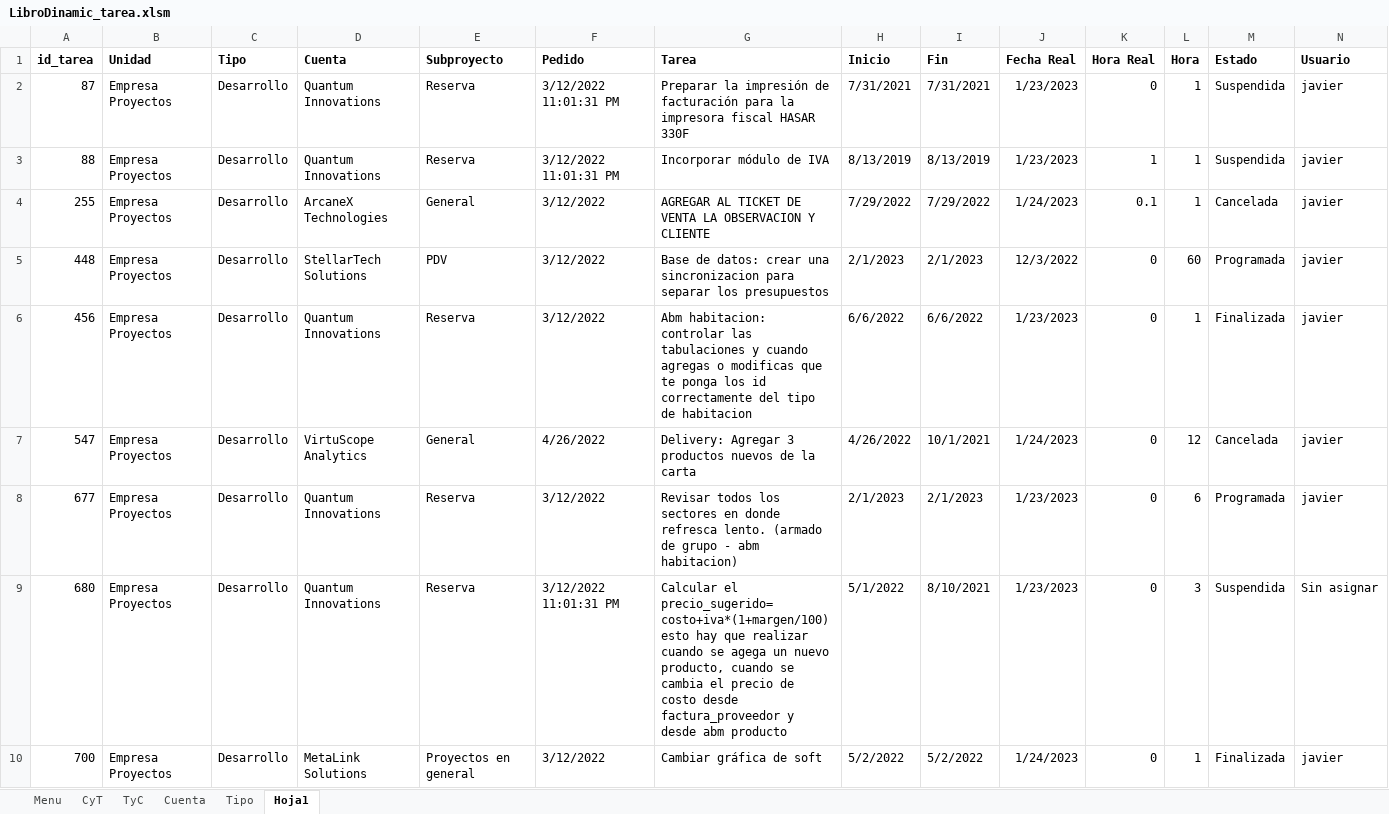
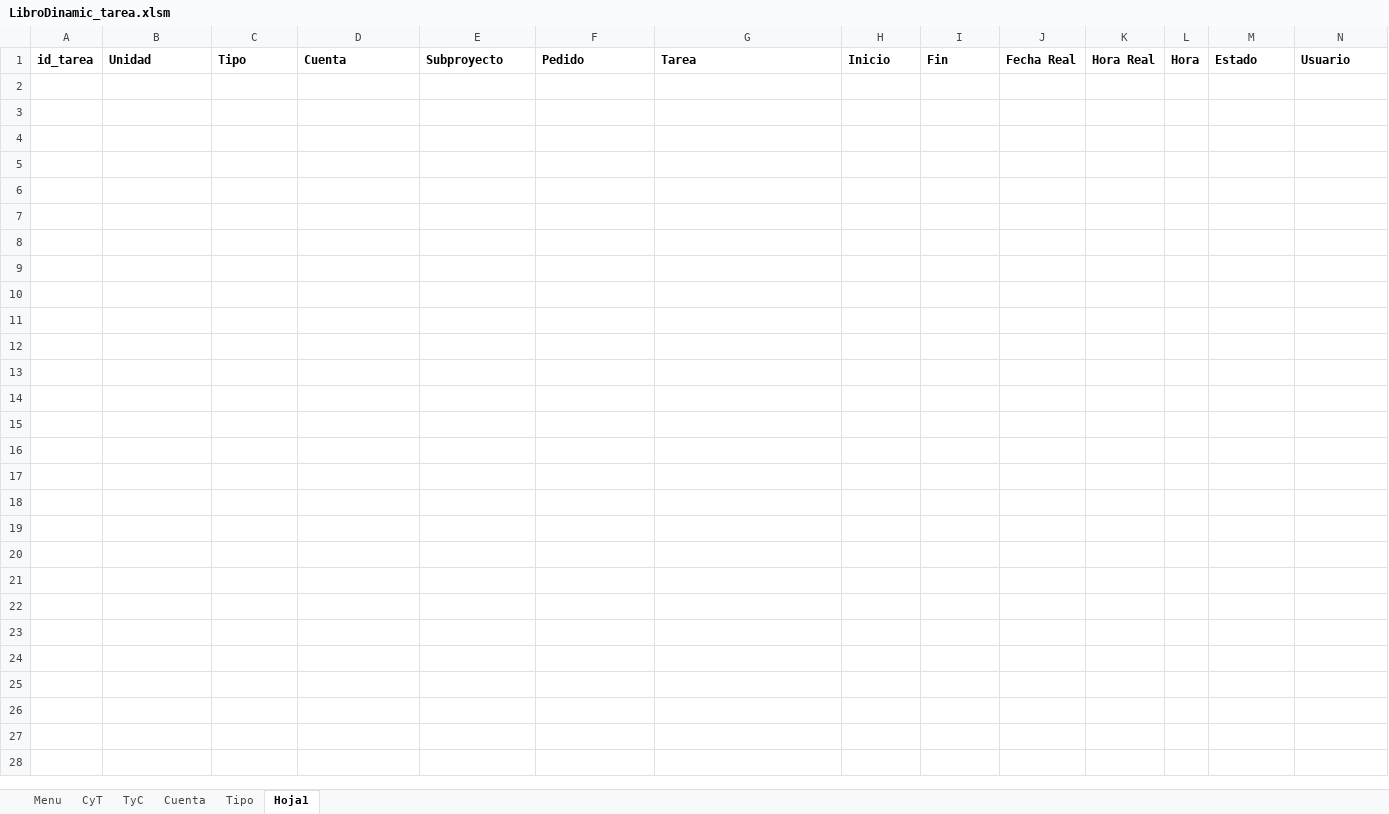
Before and after one commit to rambmario/task-manager, an Excel workbook: bin/Debug/LibroDinamic_tarea.xlsm, sheet Hoja1, drawn as a sheet; only a part is shown; values as stored, in another font and other column widths than the file's, no borders; the diff covers the shown part only; the diff names each change by its address in the sheet, - before the commit and + after, or states it on an @@ line.

Commit message:
add solution

```diff
--- a/bin/Debug/LibroDinamic_tarea.xlsm (sheet Hoja1)
+++ b/bin/Debug/LibroDinamic_tarea.xlsm (sheet Hoja1)
-row 2: 87 | Empresa Proyectos | Desarrollo | Quantum Innovations | Reserva | 3/12/2022 11:01:31 PM | Preparar la impresión de facturación para la impresora fiscal HASAR 330F | 7/31/2021 | 7/31/2021 | 1/23/2023 | 0 | 1 | Suspendida | javier
-row 3: 88 | Empresa Proyectos | Desarrollo | Quantum Innovations | Reserva | 3/12/2022 11:01:31 PM | Incorporar módulo de IVA | 8/13/2019 | 8/13/2019 | 1/23/2023 | 1 | 1 | Suspendida | javier
-row 4: 255 | Empresa Proyectos | Desarrollo | ArcaneX Technologies | General | 3/12/2022 | AGREGAR AL TICKET DE VENTA LA OBSERVACION Y CLIENTE | 7/29/2022 | 7/29/2022 | 1/24/2023 | 0.1 | 1 | Cancelada | javier
-row 5: 448 | Empresa Proyectos | Desarrollo | StellarTech Solutions | PDV | 3/12/2022 | Base de datos: crear una sincronizacion para separar los presupuestos | 2/1/2023 | 2/1/2023 | 12/3/2022 | 0 | 60 | Programada | javier
-row 6: 456 | Empresa Proyectos | Desarrollo | Quantum Innovations | Reserva | 3/12/2022 | Abm habitacion: controlar las tabulaciones y cuando agregas o modificas que te ponga los id correctamente del tipo de habitacion | 6/6/2022 | 6/6/2022 | 1/23/2023 | 0 | 1 | Finalizada | javier
-row 7: 547 | Empresa Proyectos | Desarrollo | VirtuScope Analytics | General | 4/26/2022 | Delivery: Agregar 3 productos nuevos de la carta | 4/26/2022 | 10/1/2021 | 1/24/2023 | 0 | 12 | Cancelada | javier
-row 8: 677 | Empresa Proyectos | Desarrollo | Quantum Innovations | Reserva | 3/12/2022 | Revisar todos los sectores en donde refresca lento. (armado de grupo - abm habitacion) | 2/1/2023 | 2/1/2023 | 1/23/2023 | 0 | 6 | Programada | javier
-row 9: 680 | Empresa Proyectos | Desarrollo | Quantum Innovations | Reserva | 3/12/2022 11:01:31 PM | Calcular el precio_sugerido=costo+iva*(1+margen/100) esto hay que realizar cuando se agega un nuevo producto, cuando se cambia el precio de costo desde factura_proveedor y desde abm producto | 5/1/2022 | 8/10/2021 | 1/23/2023 | 0 | 3 | Suspendida | Sin asignar
-row 10: 700 | Empresa Proyectos | Desarrollo | MetaLink Solutions | Proyectos en general | 3/12/2022 | Cambiar gráfica de soft | 5/2/2022 | 5/2/2022 | 1/24/2023 | 0 | 1 | Finalizada | javier
```
Also changed, not shown: 129 removed rows elsewhere in this sheet, 4 other files.
